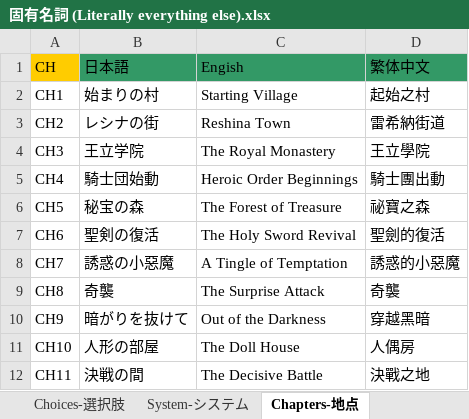
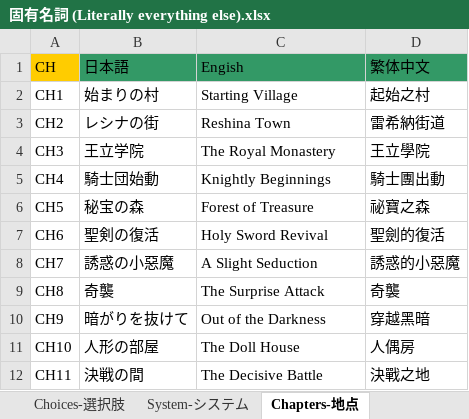
Before and after one commit to Giratena/Succubus-Senki-Translation-Project, an Excel workbook: 固有名詞 (Literally everything else).xlsx, sheet Chapters-地点, drawn as a sheet; values as stored, in another font and other column widths than the file's, no borders; the diff names each change by its address in the sheet, - before the commit and + after, or states it on an @@ line.

```diff
--- a/固有名詞 (Literally everything else).xlsx (sheet Chapters-地点)
+++ b/固有名詞 (Literally everything else).xlsx (sheet Chapters-地点)
-C5 (Engish): Heroic Order Beginnings
+C5 (Engish): Knightly Beginnings
-C6 (Engish): The Forest of Treasure
+C6 (Engish): Forest of Treasure
-C7 (Engish): The Holy Sword Revival
+C7 (Engish): Holy Sword Revival
-C8 (Engish): A Tingle of Temptation
+C8 (Engish): A Slight Seduction
```
Also changed, not shown: sheet Itemsアイテム, sheet names-名前, sheet Investigate 情報收集, sheet Weapons-武器, sheet States, other sheet tabs, 6 other files.
